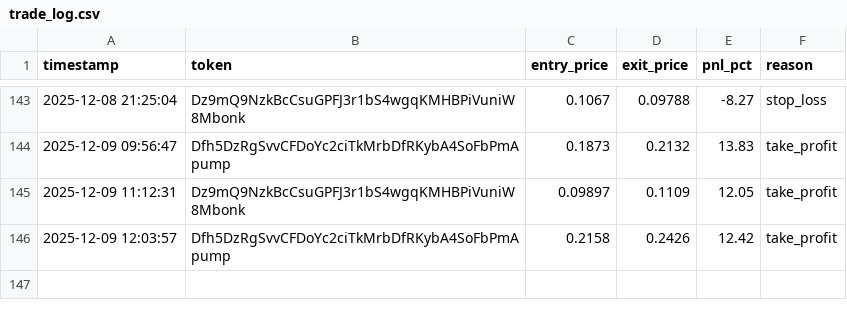
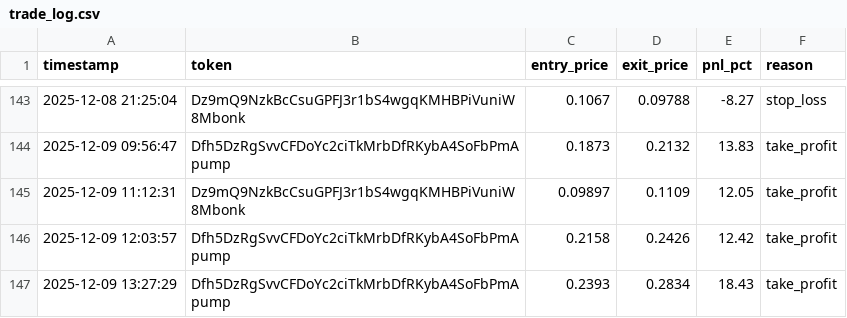
Before and after one commit to mikegianfelice/Hunter, a CSV file: data/trade_log.csv, drawn as a sheet; only a part is shown, gaps mark what is left out.

Commit message:
📈 Sync performance data for chart generation [2025-12-09 13:28:22]

```diff
--- a/data/trade_log.csv
+++ b/data/trade_log.csv
@@ -146 +146,2 @@ timestamp,token,entry_price,exit_price,pnl_pct,reason
 2025-12-09 12:03:57,Dfh5DzRgSvvCFDoYc2ciTkMrbDfRKybA4SoFbPmApump,0.2158,0.2426,12.42,take_profit
+2025-12-09 13:27:29,Dfh5DzRgSvvCFDoYc2ciTkMrbDfRKybA4SoFbPmApump,0.2393,0.2834,18.43,take_profit
```
Also changed, not shown: 1 other file.
